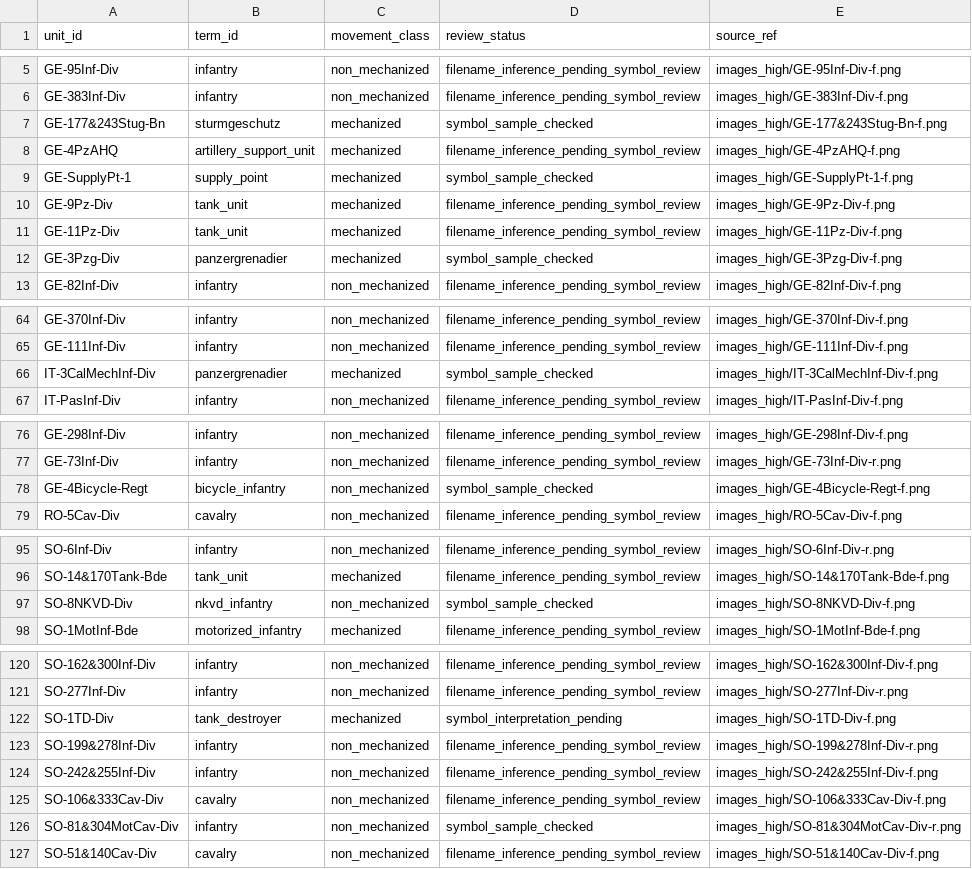
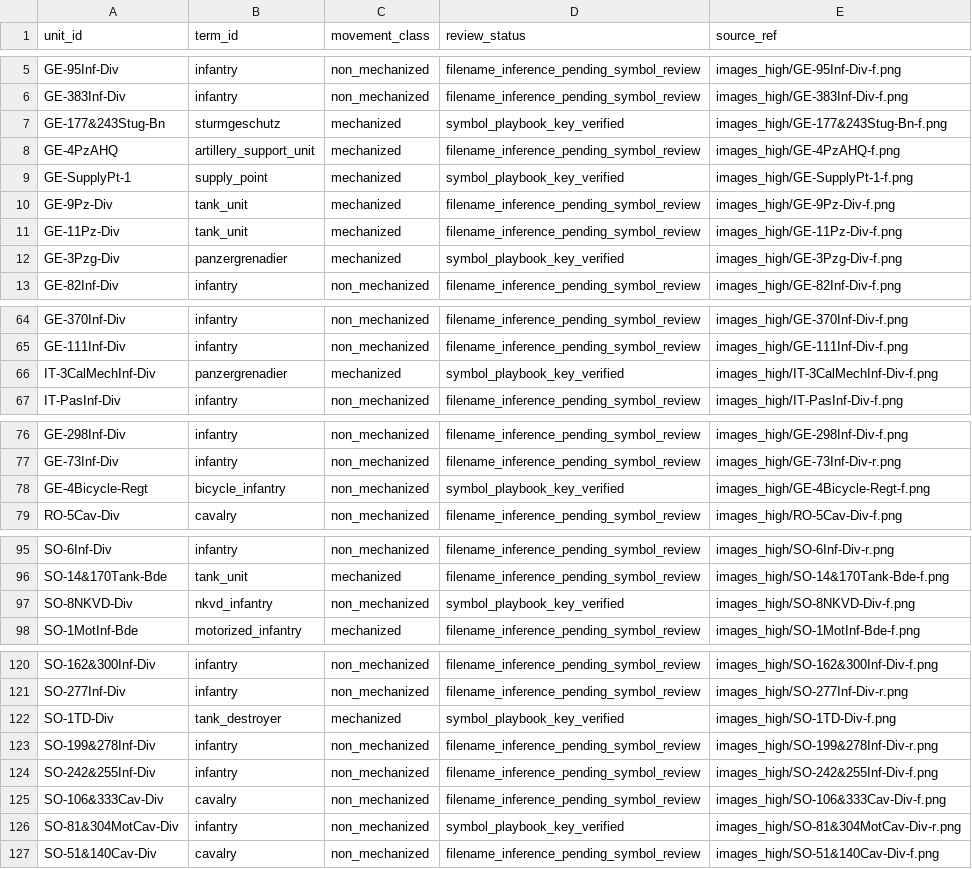
Before and after one commit to wpreuben/stanlingrad_42_bot, a CSV file: docs/s1_unit_type_review.csv, drawn as a sheet; only a part is shown, gaps mark what is left out; the diff covers the shown part only.

Commit message:
docs: cross-check S1 symbols with 2019 playbook

```diff
--- a/docs/s1_unit_type_review.csv
+++ b/docs/s1_unit_type_review.csv
@@ -6,8 +6,8 @@ GE-95Inf-Div,infantry,non_mechanized,filename_inference_pending_symbol_review,im
 GE-383Inf-Div,infantry,non_mechanized,filename_inference_pending_symbol_review,images_high/GE-383Inf-Div-f.png
-GE-177&243Stug-Bn,sturmgeschutz,mechanized,symbol_sample_checked,images_high/GE-177&243Stug-Bn-f.png
+GE-177&243Stug-Bn,sturmgeschutz,mechanized,symbol_playbook_key_verified,images_high/GE-177&243Stug-Bn-f.png
 GE-4PzAHQ,artillery_support_unit,mechanized,filename_inference_pending_symbol_review,images_high/GE-4PzAHQ-f.png
-GE-SupplyPt-1,supply_point,mechanized,symbol_sample_checked,images_high/GE-SupplyPt-1-f.png
+GE-SupplyPt-1,supply_point,mechanized,symbol_playbook_key_verified,images_high/GE-SupplyPt-1-f.png
 GE-9Pz-Div,tank_unit,mechanized,filename_inference_pending_symbol_review,images_high/GE-9Pz-Div-f.png
 GE-11Pz-Div,tank_unit,mechanized,filename_inference_pending_symbol_review,images_high/GE-11Pz-Div-f.png
-GE-3Pzg-Div,panzergrenadier,mechanized,symbol_sample_checked,images_high/GE-3Pzg-Div-f.png
+GE-3Pzg-Div,panzergrenadier,mechanized,symbol_playbook_key_verified,images_high/GE-3Pzg-Div-f.png
 GE-82Inf-Div,infantry,non_mechanized,filename_inference_pending_symbol_review,images_high/GE-82Inf-Div-f.png
@@ -65,3 +65,3 @@ GE-370Inf-Div,infantry,non_mechanized,filename_inference_pending_symbol_review,i
 GE-111Inf-Div,infantry,non_mechanized,filename_inference_pending_symbol_review,images_high/GE-111Inf-Div-f.png
-IT-3CalMechInf-Div,panzergrenadier,mechanized,symbol_sample_checked,images_high/IT-3CalMechInf-Div-f.png
+IT-3CalMechInf-Div,panzergrenadier,mechanized,symbol_playbook_key_verified,images_high/IT-3CalMechInf-Div-f.png
 IT-PasInf-Div,infantry,non_mechanized,filename_inference_pending_symbol_review,images_high/IT-PasInf-Div-f.png
@@ -77,3 +77,3 @@ GE-298Inf-Div,infantry,non_mechanized,filename_inference_pending_symbol_review,i
 GE-73Inf-Div,infantry,non_mechanized,filename_inference_pending_symbol_review,images_high/GE-73Inf-Div-r.png
-GE-4Bicycle-Regt,bicycle_infantry,non_mechanized,symbol_sample_checked,images_high/GE-4Bicycle-Regt-f.png
+GE-4Bicycle-Regt,bicycle_infantry,non_mechanized,symbol_playbook_key_verified,images_high/GE-4Bicycle-Regt-f.png
 RO-5Cav-Div,cavalry,non_mechanized,filename_inference_pending_symbol_review,images_high/RO-5Cav-Div-f.png
@@ -96,3 +96,3 @@ SO-6Inf-Div,infantry,non_mechanized,filename_inference_pending_symbol_review,ima
 SO-14&170Tank-Bde,tank_unit,mechanized,filename_inference_pending_symbol_review,images_high/SO-14&170Tank-Bde-f.png
-SO-8NKVD-Div,nkvd_infantry,non_mechanized,symbol_sample_checked,images_high/SO-8NKVD-Div-f.png
+SO-8NKVD-Div,nkvd_infantry,non_mechanized,symbol_playbook_key_verified,images_high/SO-8NKVD-Div-f.png
 SO-1MotInf-Bde,motorized_infantry,mechanized,filename_inference_pending_symbol_review,images_high/SO-1MotInf-Bde-f.png
@@ -121,3 +121,3 @@ SO-162&300Inf-Div,infantry,non_mechanized,filename_inference_pending_symbol_revi
 SO-277Inf-Div,infantry,non_mechanized,filename_inference_pending_symbol_review,images_high/SO-277Inf-Div-r.png
-SO-1TD-Div,tank_destroyer,mechanized,symbol_interpretation_pending,images_high/SO-1TD-Div-f.png
+SO-1TD-Div,tank_destroyer,mechanized,symbol_playbook_key_verified,images_high/SO-1TD-Div-f.png
 SO-199&278Inf-Div,infantry,non_mechanized,filename_inference_pending_symbol_review,images_high/SO-199&278Inf-Div-r.png
@@ -125,3 +125,3 @@ SO-242&255Inf-Div,infantry,non_mechanized,filename_inference_pending_symbol_revi
 SO-106&333Cav-Div,cavalry,non_mechanized,filename_inference_pending_symbol_review,images_high/SO-106&333Cav-Div-f.png
-SO-81&304MotCav-Div,infantry,non_mechanized,symbol_sample_checked,images_high/SO-81&304MotCav-Div-r.png
+SO-81&304MotCav-Div,infantry,non_mechanized,symbol_playbook_key_verified,images_high/SO-81&304MotCav-Div-r.png
 SO-51&140Cav-Div,cavalry,non_mechanized,filename_inference_pending_symbol_review,images_high/SO-51&140Cav-Div-f.png
```
Also changed, not shown: 1 edited cell elsewhere in this file, 5 other files.
